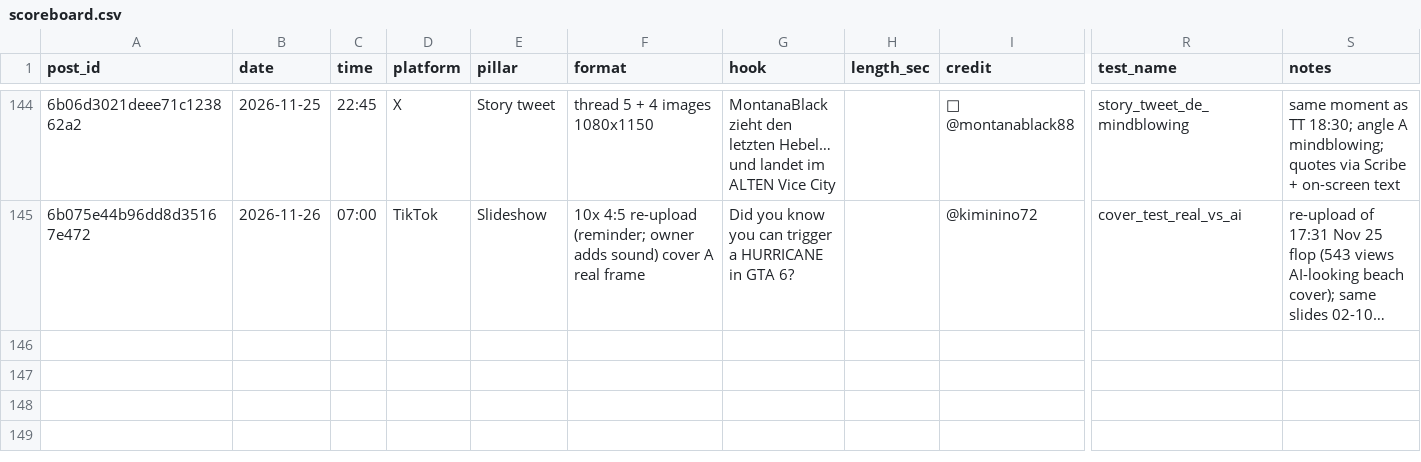
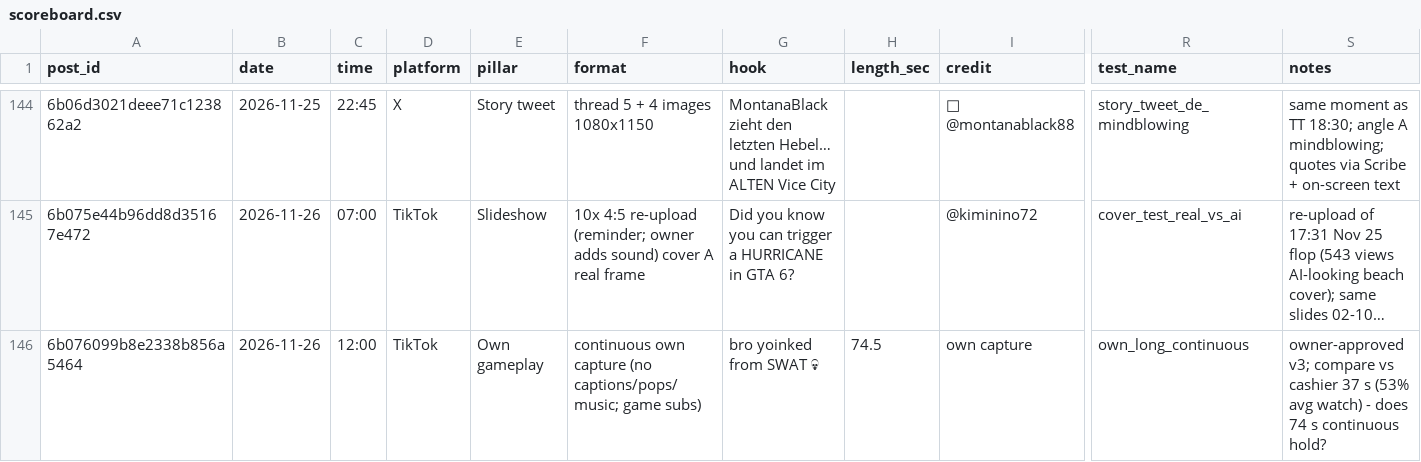
Before and after one commit to 73Cosmin/gta6channel, a CSV file: scoreboard.csv, drawn as a sheet; only a part is shown, gaps mark what is left out; long unchanged cells end in …; rows hold the shown columns only; the diff names each change by its address in the sheet, - before the commit and + after, or states it on an @@ line.

```diff
--- a/scoreboard.csv
+++ b/scoreboard.csv
+row 146: 6b076099b8e2338b856a5464 | 2026-11-26 | 12:00 | TikTok | Own gameplay | continuous own capture (no captions/pops/music; game subs) | bro yoinked from SWAT 💀 | 74.5 | own capture | own_long_continuous | owner-approved v3; compare vs cashier 37 s (53% avg watch) - does 74 s continuous hold?
```
Also changed, not shown: 1 other file.
